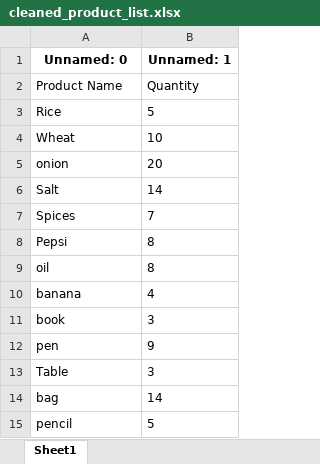
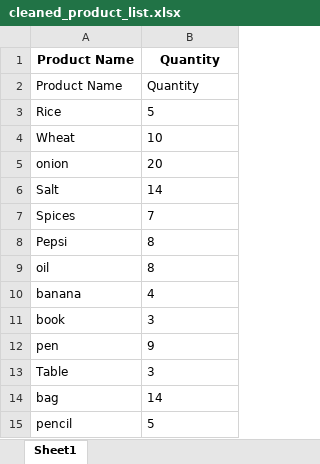
Before and after one commit to mkmahto2/image_rashan_calulator, an Excel workbook: cleaned_product_list.xlsx, sheet Sheet1, drawn as a sheet; values as stored, in another font and other column widths than the file's, no borders; removed rows and columns are numbered as before the commit, all else as after; the diff names each change by its address in the sheet, - before the commit and + after, or states it on an @@ line.

```diff
--- a/cleaned_product_list.xlsx (sheet Sheet1)
+++ b/cleaned_product_list.xlsx (sheet Sheet1)
-row 1: Unnamed: 0 | Unnamed: 1
+row 1: Product Name | Quantity
```
Also changed, not shown: final_bill.xlsx, product_list_with_image.xlsx, 8 other files.
